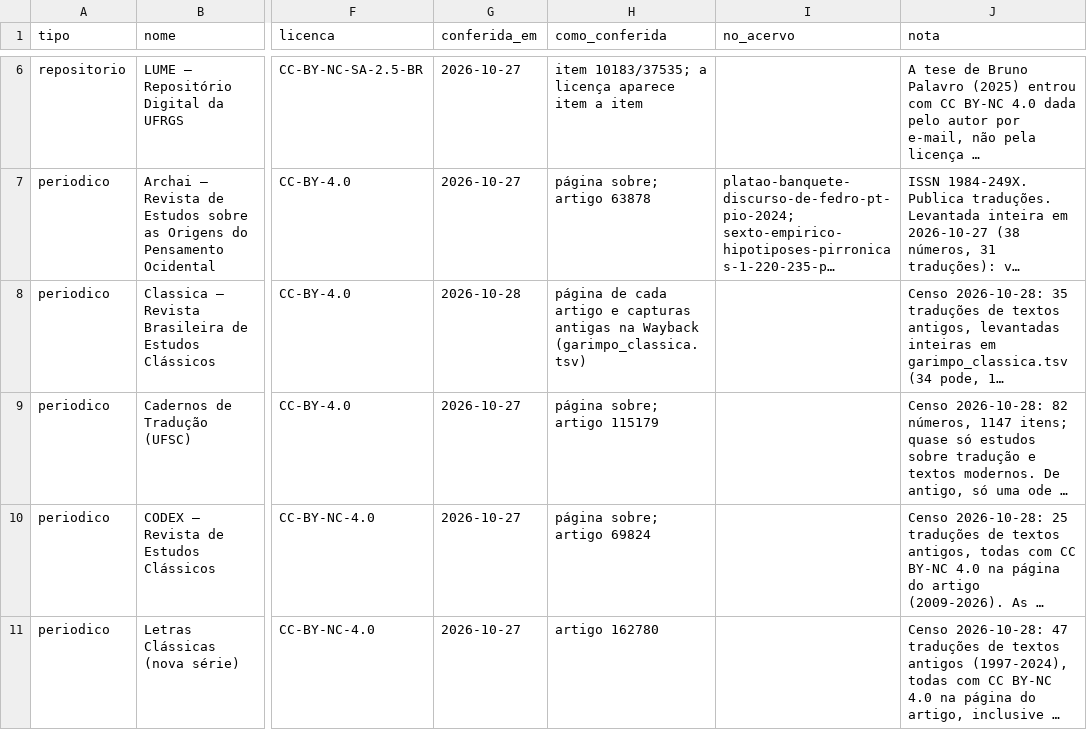
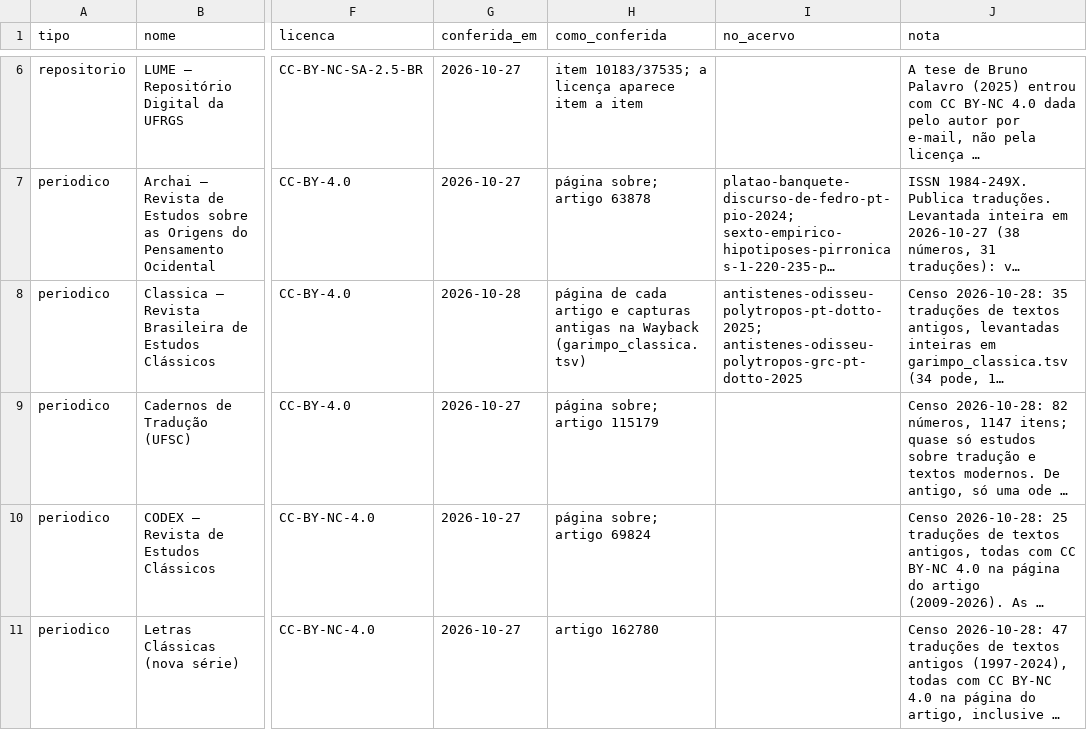
Before and after one commit to brunogreinert2/app-leitura, a TSV file: scripts/acervo/garimpo.tsv, drawn as a sheet; only a part is shown, gaps mark what is left out; long unchanged cells end in …; the diff names each change by its address in the sheet, - before the commit and + after, or states it on an @@ line.

```diff
--- a/scripts/acervo/garimpo.tsv
+++ b/scripts/acervo/garimpo.tsv
-I8 (no_acervo): (empty)
+I8 (no_acervo): antistenes-odisseu-polytropos-pt-dotto-2025; antistenes-odisseu-polytropos-grc-pt-dotto-2025
```
Also changed, not shown: scripts/acervo/garimpo_classica.tsv, scripts/acervo/urn_pedraangular.tsv, 6 other files.
